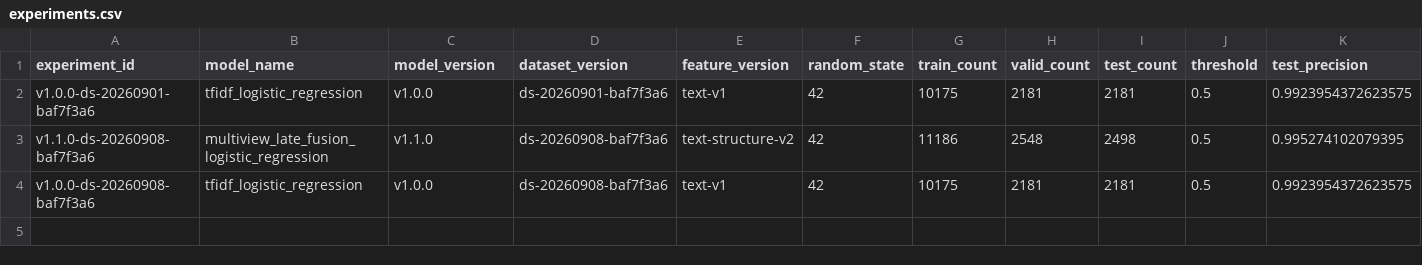
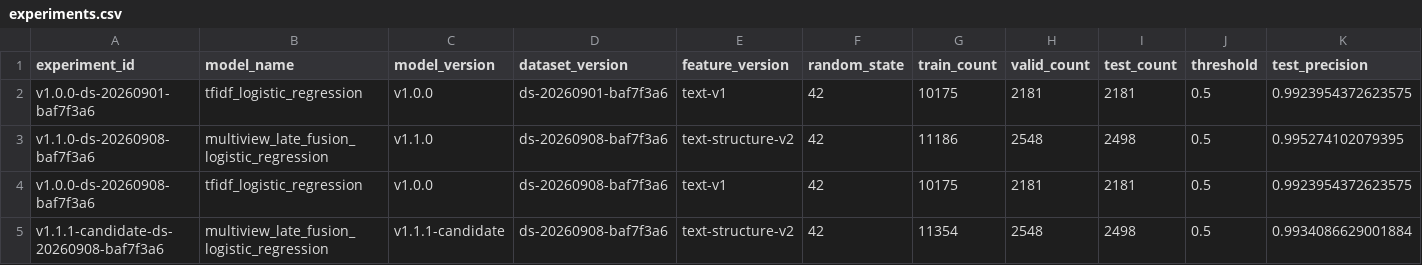
Before and after one commit to okloo0v0/PhishingEml, a CSV file: docs/experiments.csv, drawn as a sheet; only a part is shown; rows hold the shown columns only; the diff names each change by its address in the sheet, - before the commit and + after, or states it on an @@ line.

Commit message:
feat: validate v1.1 structural multiview gain

```diff
--- a/docs/experiments.csv
+++ b/docs/experiments.csv
+row 5: v1.1.1-candidate-ds-20260908-baf7f3a6 | multiview_late_fusion_logistic_regression | v1.1.1-candidate | ds-20260908-baf7f3a6 | text-structure-v2 | 42 | 11354 | 2548 | 2498 | 0.5 | 0.9934086629001884
```
Also changed, not shown: 20 other files.
